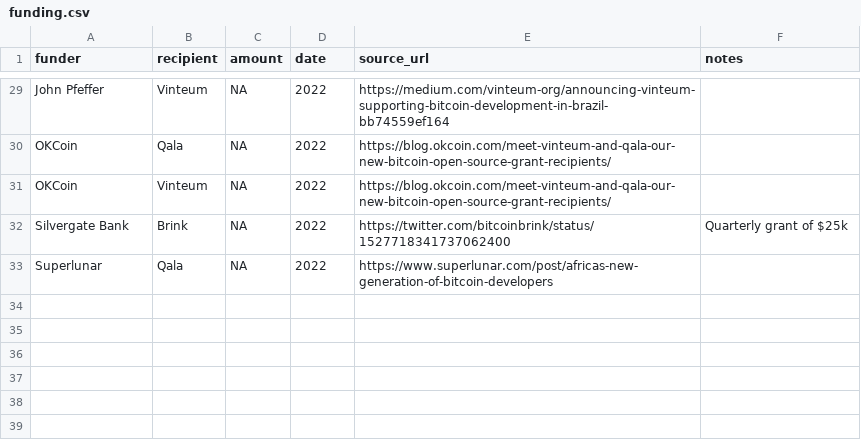
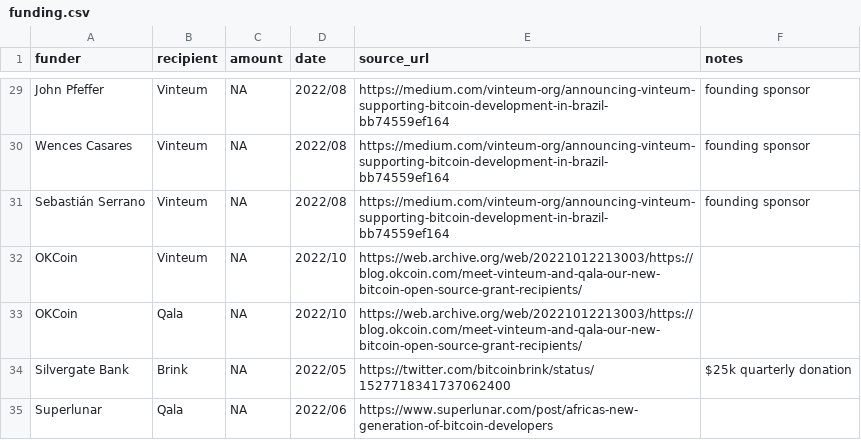
Before and after one commit to whofundsbitcoin/website, a CSV file: funding.csv, drawn as a sheet; only a part is shown, gaps mark what is left out; addresses are those after the commit; the diff covers the shown part only; the diff names each change by its address in the sheet, - before the commit and + after, or states it on an @@ line.

Commit message:
add months to dates

```diff
--- a/funding.csv
+++ b/funding.csv
-D29 (date): 2022
+D29 (date): 2022/08
-F29 (notes): (empty)
+F29 (notes): founding sponsor
+row 30: Wences Casares | Vinteum | NA | 2022/08 | https://medium.com/vinteum-org/announcing-vinteum-supporting-bitcoin-development-in-brazil-bb74559ef164 | founding sponsor
+row 31: Sebastián Serrano | Vinteum | NA | 2022/08 | https://medium.com/vinteum-org/announcing-vinteum-supporting-bitcoin-development-in-brazil-bb74559ef164 | founding sponsor
-B32 (recipient): Qala
+B32 (recipient): Vinteum
-D32:D33 (date): 2022
+D32:D33 (date): 2022/10
-E32:E33 (source_url): https://blog.okcoin.com/meet-vinteum-and-qala-our-new-bitcoin-open-source-grant-recipients/
+E32:E33 (source_url): https://web.archive.org/web/20221012213003/https://blog.okcoin.com/meet-vinteum-and-qala-our-new-bitcoin-open-source-grant-recipients/
-B33 (recipient): Vinteum
+B33 (recipient): Qala
-D34 (date): 2022
+D34 (date): 2022/05
-F34 (notes): Quarterly grant of $25k
+F34 (notes): $25k quarterly donation
-D35 (date): 2022
+D35 (date): 2022/06
```
Also changed, not shown: 34 edited cells elsewhere in this file.
